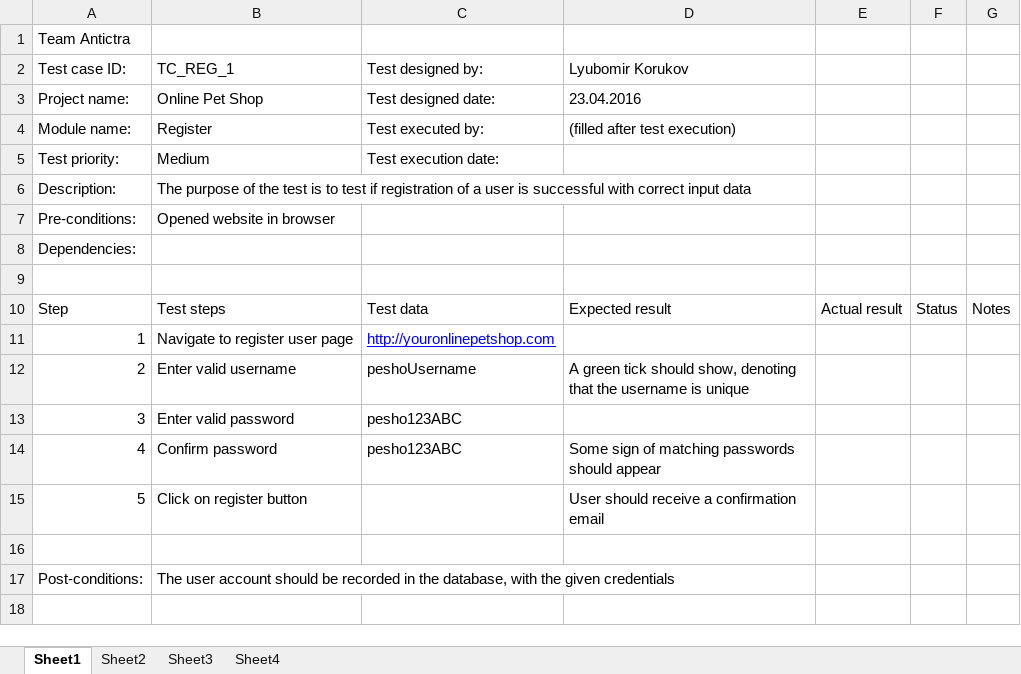
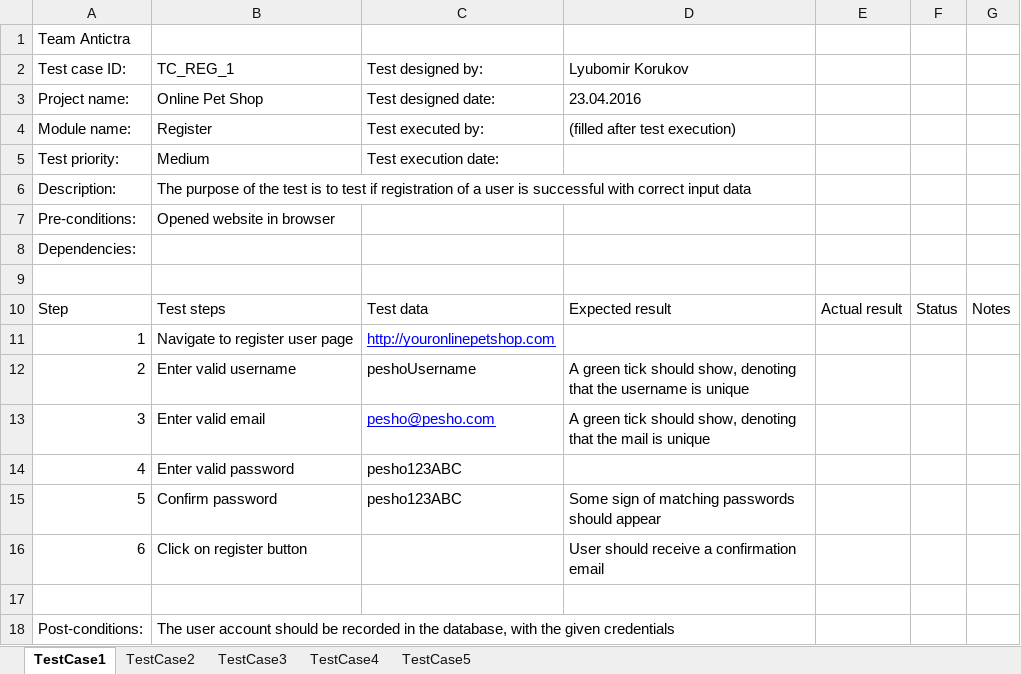
Before and after one commit to AnticraTeam/SRS-QA-Fundamentals, an Excel workbook: TestCases_Register.xlsx, sheet TestCase1, drawn as a sheet; values as stored, in another font and other column widths than the file's, no borders; addresses are those after the commit; the diff names each change by its address in the sheet, - before the commit and + after, or states it on an @@ line.

Commit message:
added another negative case

```diff
--- a/TestCases_Register.xlsx (sheet TestCase1)
+++ b/TestCases_Register.xlsx (sheet TestCase1)
-sheet tab: Sheet1
+sheet tab: TestCase1
-sheet tab: Sheet2
+sheet tab: TestCase2
-sheet tab: Sheet3
+sheet tab: TestCase3
-sheet tab: Sheet4
+sheet tab: TestCase4
+sheet tab: TestCase5
+row 13: 3 | Enter valid email | pesho@pesho.com | A green tick should show, denoting that the mail is unique
@@ column A (Test case ID:) renumbered between rows 14 and 16 @@
```
Also changed, not shown: sheet TestCase3.
